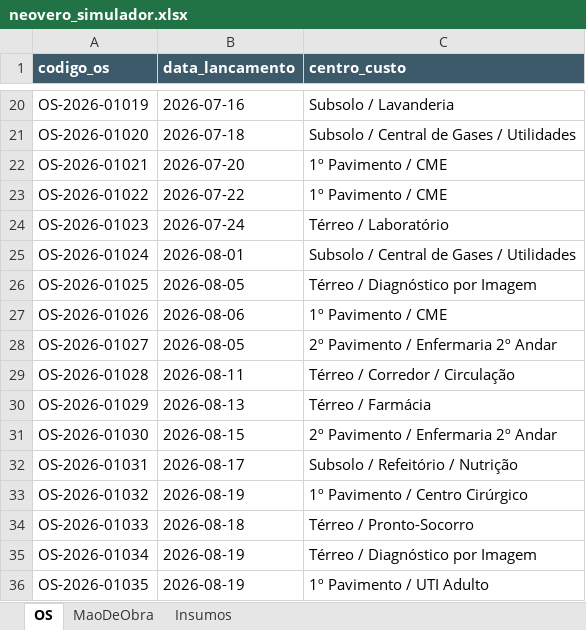
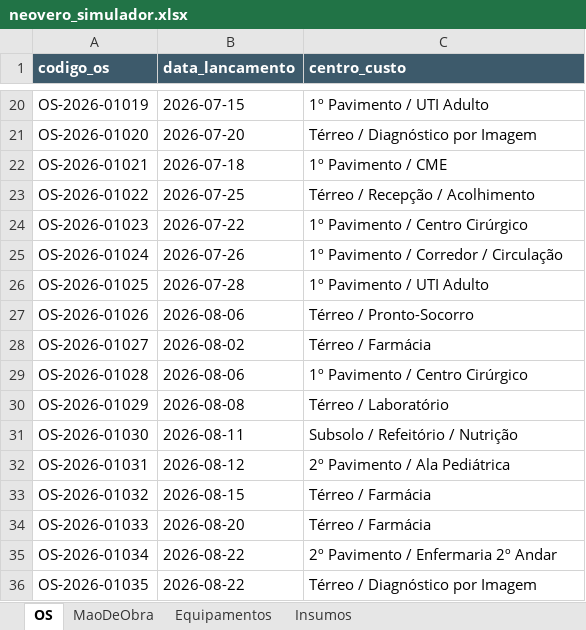
Before and after one commit to IgorBM11/OSInteligenteApp, an Excel workbook: data/neovero_simulador.xlsx, sheet OS, drawn as a sheet; only a part is shown, gaps mark what is left out; values as stored, in another font and other column widths than the file's, no borders; the diff covers the shown part only; the diff names each change by its address in the sheet, - before the commit and + after, or states it on an @@ line.

```diff
--- a/data/neovero_simulador.xlsx (sheet OS)
+++ b/data/neovero_simulador.xlsx (sheet OS)
+sheet tab: Equipamentos
-B20 (data_lancamento): 2026-07-16
+B20 (data_lancamento): 2026-07-15
-C20 (centro_custo): Subsolo / Lavanderia
+C20 (centro_custo): 1º Pavimento / UTI Adulto
-B21 (data_lancamento): 2026-07-18
+B21 (data_lancamento): 2026-07-20
-C21 (centro_custo): Subsolo / Central de Gases / Utilidades
+C21 (centro_custo): Térreo / Diagnóstico por Imagem
-B22 (data_lancamento): 2026-07-20
+B22 (data_lancamento): 2026-07-18
-B23 (data_lancamento): 2026-07-22
+B23 (data_lancamento): 2026-07-25
-C23 (centro_custo): 1º Pavimento / CME
+C23 (centro_custo): Térreo / Recepção / Acolhimento
-B24 (data_lancamento): 2026-07-24
+B24 (data_lancamento): 2026-07-22
-C24 (centro_custo): Térreo / Laboratório
+C24 (centro_custo): 1º Pavimento / Centro Cirúrgico
-B25 (data_lancamento): 2026-08-01
+B25 (data_lancamento): 2026-07-26
-C25 (centro_custo): Subsolo / Central de Gases / Utilidades
+C25 (centro_custo): 1º Pavimento / Corredor / Circulação
-B26 (data_lancamento): 2026-08-05
+B26 (data_lancamento): 2026-07-28
-C26 (centro_custo): Térreo / Diagnóstico por Imagem
+C26 (centro_custo): 1º Pavimento / UTI Adulto
-C27 (centro_custo): 1º Pavimento / CME
+C27 (centro_custo): Térreo / Pronto-Socorro
-B28 (data_lancamento): 2026-08-05
+B28 (data_lancamento): 2026-08-02
-C28 (centro_custo): 2º Pavimento / Enfermaria 2º Andar
+C28 (centro_custo): Térreo / Farmácia
-B29 (data_lancamento): 2026-08-11
+B29 (data_lancamento): 2026-08-06
-C29 (centro_custo): Térreo / Corredor / Circulação
+C29 (centro_custo): 1º Pavimento / Centro Cirúrgico
-B30 (data_lancamento): 2026-08-13
+B30 (data_lancamento): 2026-08-08
-C30 (centro_custo): Térreo / Farmácia
+C30 (centro_custo): Térreo / Laboratório
-B31 (data_lancamento): 2026-08-15
+B31 (data_lancamento): 2026-08-11
-C31 (centro_custo): 2º Pavimento / Enfermaria 2º Andar
+C31 (centro_custo): Subsolo / Refeitório / Nutrição
-B32 (data_lancamento): 2026-08-17
+B32 (data_lancamento): 2026-08-12
-C32 (centro_custo): Subsolo / Refeitório / Nutrição
+C32 (centro_custo): 2º Pavimento / Ala Pediátrica
-B33 (data_lancamento): 2026-08-19
+B33 (data_lancamento): 2026-08-15
-C33 (centro_custo): 1º Pavimento / Centro Cirúrgico
+C33 (centro_custo): Térreo / Farmácia
-B34 (data_lancamento): 2026-08-18
+B34 (data_lancamento): 2026-08-20
-C34 (centro_custo): Térreo / Pronto-Socorro
+C34 (centro_custo): Térreo / Farmácia
-B35:B36 (data_lancamento): 2026-08-19
+B35:B36 (data_lancamento): 2026-08-22
-C35 (centro_custo): Térreo / Diagnóstico por Imagem
+C35 (centro_custo): 2º Pavimento / Enfermaria 2º Andar
-C36 (centro_custo): 1º Pavimento / UTI Adulto
+C36 (centro_custo): Térreo / Diagnóstico por Imagem
```
Also changed, not shown: 143 edited cells elsewhere in this sheet, sheet Insumos, sheet MaoDeObra, 11 other files.
